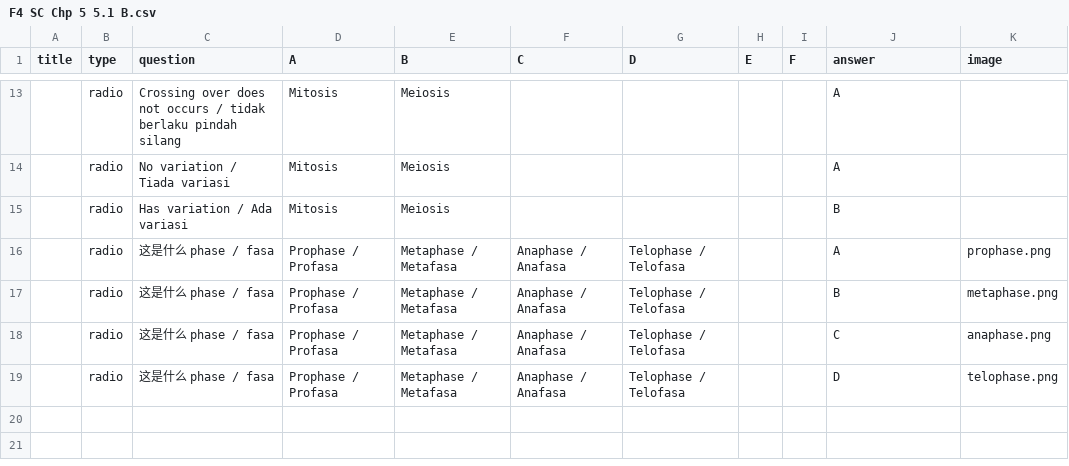
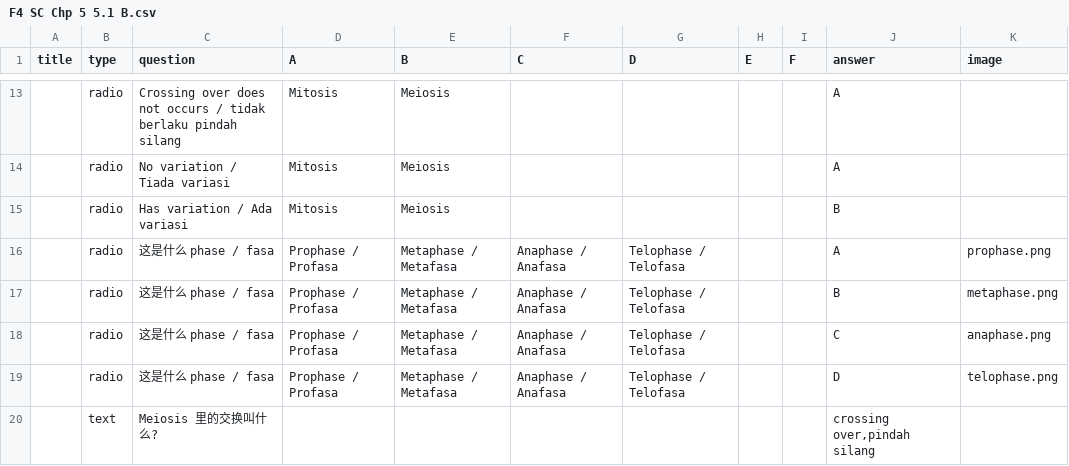
Before and after one commit to nobody0619/F4-SC, a CSV file: F4 SC Chp 5 5.1 B.csv, drawn as a sheet; only a part is shown, gaps mark what is left out; the diff names each change by its address in the sheet, - before the commit and + after, or states it on an @@ line.

Commit message:
Add files via upload

```diff
--- a/F4 SC Chp 5 5.1 B.csv
+++ b/F4 SC Chp 5 5.1 B.csv
+row 20:  | text | Meiosis 里的交换叫什么? |  |  |  |  |  |  | crossing over,pindah silang
```
